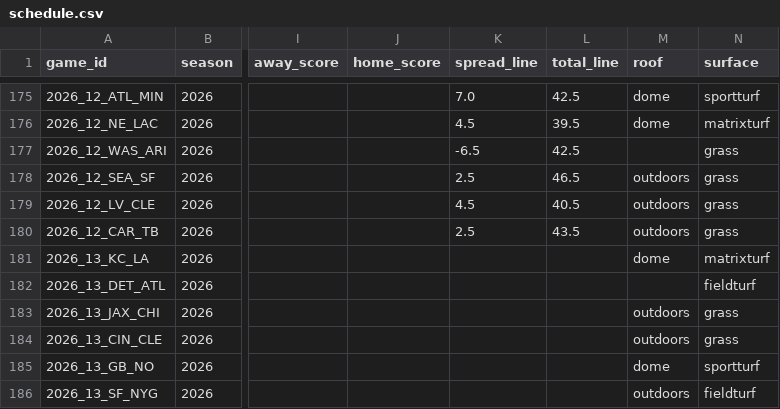
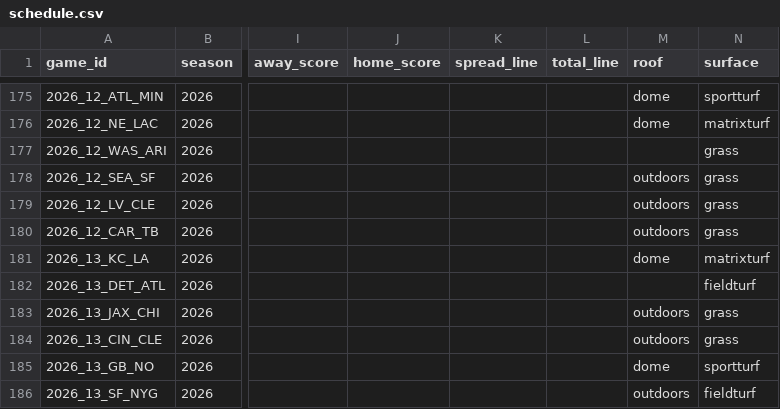
Before and after one commit to phocking5/nfl-data-pipeline, a CSV file: exports/schedule.csv, drawn as a sheet; only a part is shown, gaps mark what is left out; the diff covers the shown part only; the diff names each change by its address in the sheet, - before the commit and + after, or states it on an @@ line.

```diff
--- a/exports/schedule.csv
+++ b/exports/schedule.csv
-K175 (spread_line): 7.0
+K175 (spread_line): (empty)
-L175 (total_line): 42.5
+L175 (total_line): (empty)
-K176 (spread_line): 4.5
+K176 (spread_line): (empty)
-L176 (total_line): 39.5
+L176 (total_line): (empty)
-K177 (spread_line): -6.5
+K177 (spread_line): (empty)
-L177 (total_line): 42.5
+L177 (total_line): (empty)
-K178 (spread_line): 2.5
+K178 (spread_line): (empty)
-L178 (total_line): 46.5
+L178 (total_line): (empty)
-K179 (spread_line): 4.5
+K179 (spread_line): (empty)
-L179 (total_line): 40.5
+L179 (total_line): (empty)
-K180 (spread_line): 2.5
+K180 (spread_line): (empty)
-L180 (total_line): 43.5
+L180 (total_line): (empty)
```
Also changed, not shown: 2 added rows, 2 removed rows and 27 edited cells elsewhere in this file, exports/injuries.csv, 1 other file.
